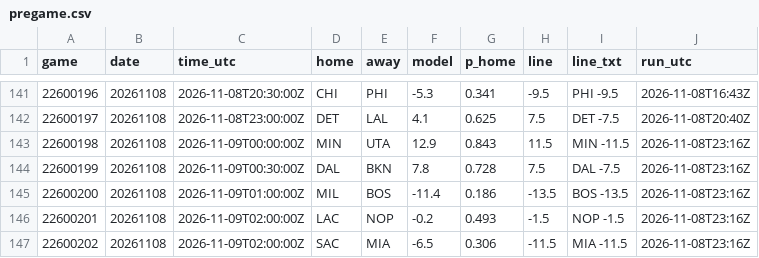
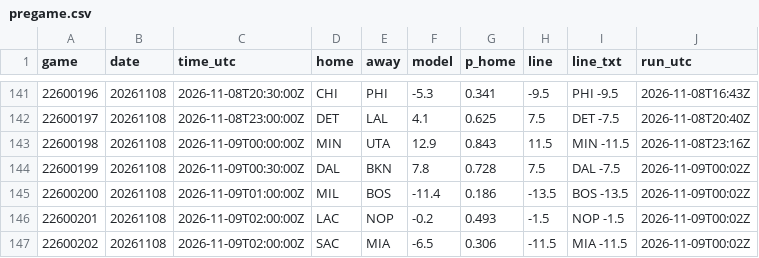
Before and after one commit to jvector26/JIMBO, a CSV file: live/2026/pregame.csv, drawn as a sheet; only a part is shown, gaps mark what is left out.

```diff
--- a/live/2026/pregame.csv
+++ b/live/2026/pregame.csv
@@ -143,5 +143,5 @@ game,date,time_utc,home,away,model,p_home,line,line_txt,run_utc
 22600198,20261108,2026-11-09T00:00:00Z,MIN,UTA,12.9,0.843,11.5,MIN -11.5,2026-11-08T23:16Z
-22600199,20261108,2026-11-09T00:30:00Z,DAL,BKN,7.8,0.728,7.5,DAL -7.5,2026-11-08T23:16Z
-22600200,20261108,2026-11-09T01:00:00Z,MIL,BOS,-11.4,0.186,-13.5,BOS -13.5,2026-11-08T23:16Z
-22600201,20261108,2026-11-09T02:00:00Z,LAC,NOP,-0.2,0.493,-1.5,NOP -1.5,2026-11-08T23:16Z
-22600202,20261108,2026-11-09T02:00:00Z,SAC,MIA,-6.5,0.306,-11.5,MIA -11.5,2026-11-08T23:16Z
+22600199,20261108,2026-11-09T00:30:00Z,DAL,BKN,7.8,0.728,7.5,DAL -7.5,2026-11-09T00:02Z
+22600200,20261108,2026-11-09T01:00:00Z,MIL,BOS,-11.4,0.186,-13.5,BOS -13.5,2026-11-09T00:02Z
+22600201,20261108,2026-11-09T02:00:00Z,LAC,NOP,-0.2,0.493,-1.5,NOP -1.5,2026-11-09T00:02Z
+22600202,20261108,2026-11-09T02:00:00Z,SAC,MIA,-6.5,0.306,-11.5,MIA -11.5,2026-11-09T00:02Z
```
Also changed, not shown: live/2026/injuries.csv, live/2026/odds/20261108.csv, 4 other files.
